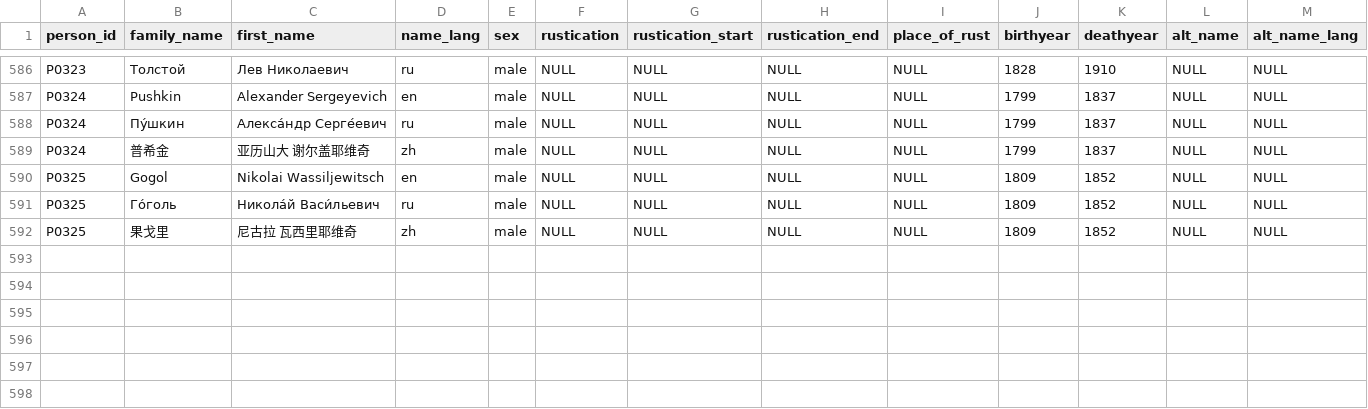
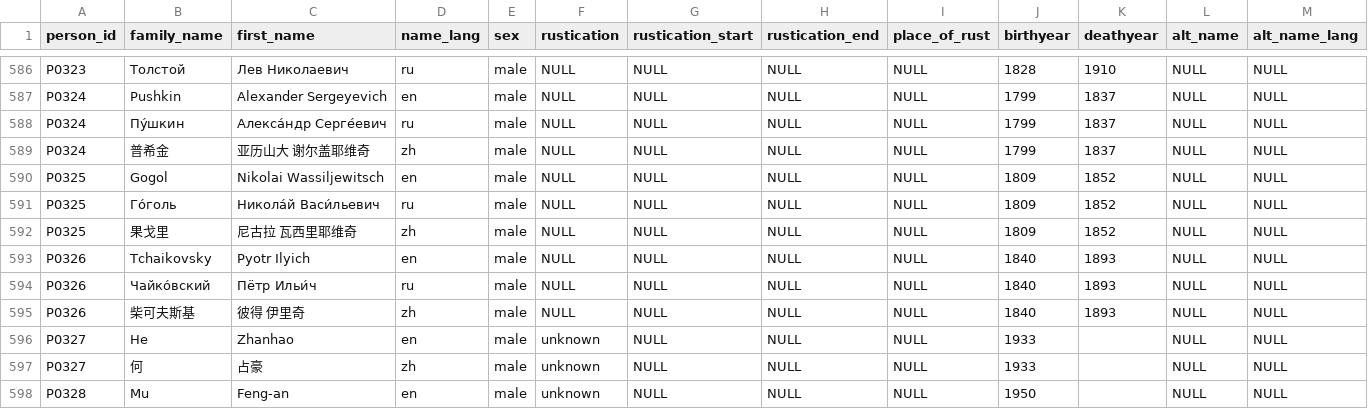
Before and after one commit to readchina/ReadAct, a CSV file: data/Person.csv, drawn as a sheet; only a part is shown, gaps mark what is left out; rows hold the shown columns only; the diff names each change by its address in the sheet, - before the commit and + after, or states it on an @@ line.

Commit message:
copied entries of 'Vermilion Gate' to the new files
added PrimarySource and Artwork entries etc.

added Act Type 'to listen to' for music

```diff
--- a/data/Person.csv
+++ b/data/Person.csv
+row 593: P0326 | Tchaikovsky | Pyotr Ilyich | en | male | NULL | NULL | NULL | NULL | 1840 | 1893 | NULL | NULL
+row 594: P0326 | Чайко́вский | Пётр Ильи́ч | ru | male | NULL | NULL | NULL | NULL | 1840 | 1893 | NULL | NULL
+row 595: P0326 | 柴可夫斯基 | 彼得 伊里奇 | zh | male | NULL | NULL | NULL | NULL | 1840 | 1893 | NULL | NULL
+row 596: P0327 | He | Zhanhao | en | male | unknown | NULL | NULL | NULL | 1933 |  | NULL | NULL
+row 597: P0327 | 何 | 占豪 | zh | male | unknown | NULL | NULL | NULL | 1933 |  | NULL | NULL
+row 598: P0328 | Mu | Feng-an | en | male | unknown | NULL | NULL | NULL | 1950 |  | NULL | NULL
```
Also changed, not shown: data/Act.csv, data/ArtWork.csv, 4 other files.
